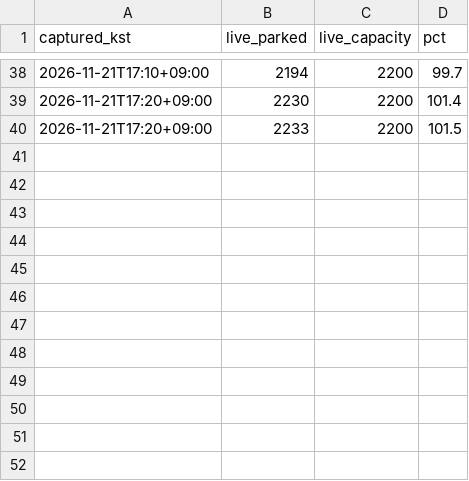
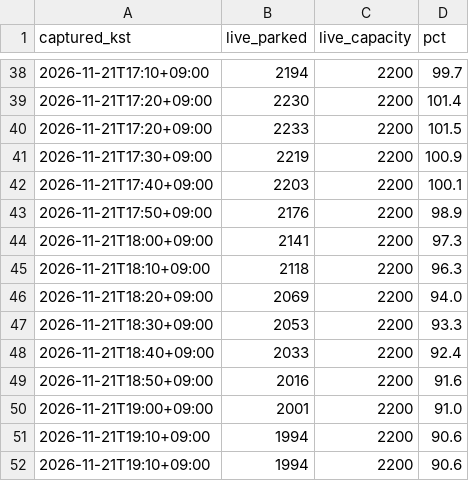
Before and after one commit to lee2017-bit/olpark-easy-visit, a CSV file: data/processed/agency_live.csv, drawn as a sheet; only a part is shown, gaps mark what is left out; the diff names each change by its address in the sheet, - before the commit and + after, or states it on an @@ line.

```diff
--- a/data/processed/agency_live.csv
+++ b/data/processed/agency_live.csv
+row 41: 2026-11-21T17:30+09:00 | 2219 | 2200 | 100.9
+row 42: 2026-11-21T17:40+09:00 | 2203 | 2200 | 100.1
+row 43: 2026-11-21T17:50+09:00 | 2176 | 2200 | 98.9
+row 44: 2026-11-21T18:00+09:00 | 2141 | 2200 | 97.3
+row 45: 2026-11-21T18:10+09:00 | 2118 | 2200 | 96.3
+row 46: 2026-11-21T18:20+09:00 | 2069 | 2200 | 94.0
+row 47: 2026-11-21T18:30+09:00 | 2053 | 2200 | 93.3
+row 48: 2026-11-21T18:40+09:00 | 2033 | 2200 | 92.4
+row 49: 2026-11-21T18:50+09:00 | 2016 | 2200 | 91.6
+row 50: 2026-11-21T19:00+09:00 | 2001 | 2200 | 91.0
+row 51: 2026-11-21T19:10+09:00 | 1994 | 2200 | 90.6
+row 52: 2026-11-21T19:10+09:00 | 1994 | 2200 | 90.6
```
